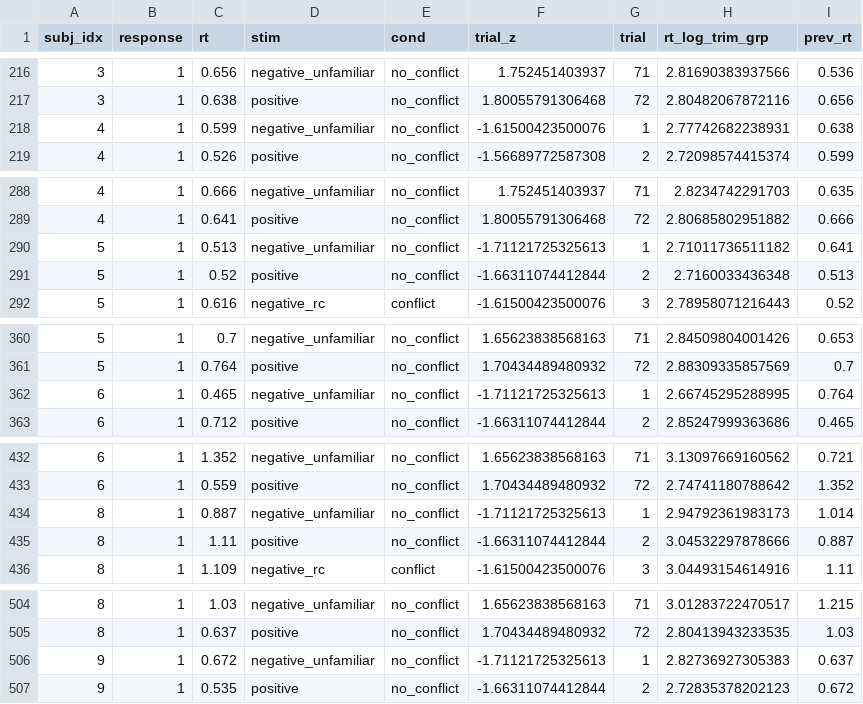
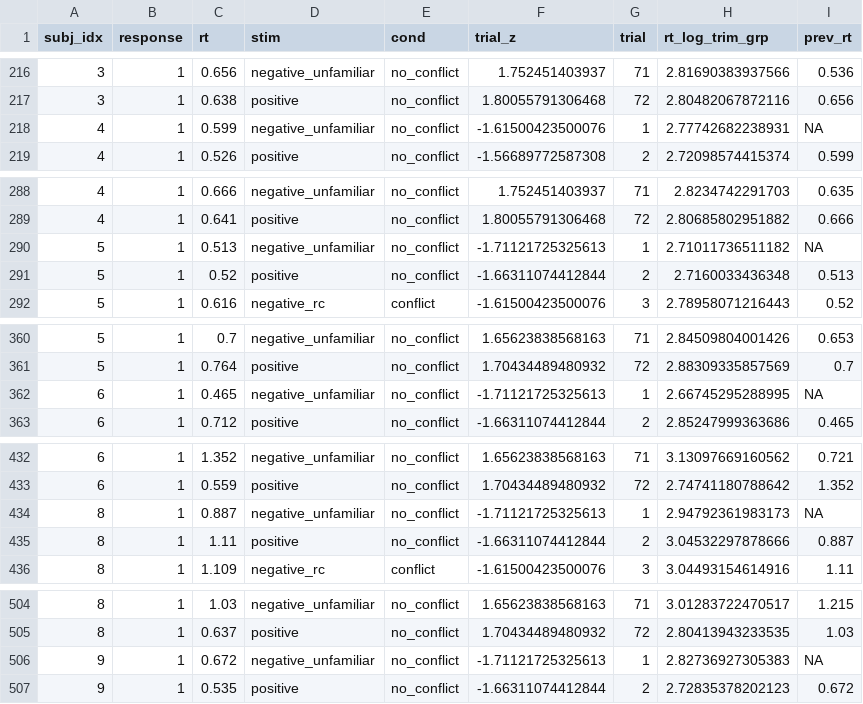
Before and after one commit to UNCDEPENdLab/PD_Inhibition_DDM, a CSV file: Data/preprocessed/recent_probes_clean_sample_accCode.csv, drawn as a sheet; only a part is shown, gaps mark what is left out; the diff covers the shown part only.

```diff
--- a/Data/preprocessed/recent_probes_clean_sample_accCode.csv
+++ b/Data/preprocessed/recent_probes_clean_sample_accCode.csv
@@ -217,3 +217,3 @@
 3,1,0.638,"positive","no_conflict",1.80055791306468,72,2.80482067872116,0.656
-4,1,0.599,"negative_unfamiliar","no_conflict",-1.61500423500076,1,2.77742682238931,0.638
+4,1,0.599,"negative_unfamiliar","no_conflict",-1.61500423500076,1,2.77742682238931,NA
 4,1,0.526,"positive","no_conflict",-1.56689772587308,2,2.72098574415374,0.599
@@ -289,3 +289,3 @@
 4,1,0.641,"positive","no_conflict",1.80055791306468,72,2.80685802951882,0.666
-5,1,0.513,"negative_unfamiliar","no_conflict",-1.71121725325613,1,2.71011736511182,0.641
+5,1,0.513,"negative_unfamiliar","no_conflict",-1.71121725325613,1,2.71011736511182,NA
 5,1,0.52,"positive","no_conflict",-1.66311074412844,2,2.7160033436348,0.513
@@ -361,3 +361,3 @@
 5,1,0.764,"positive","no_conflict",1.70434489480932,72,2.88309335857569,0.7
-6,1,0.465,"negative_unfamiliar","no_conflict",-1.71121725325613,1,2.66745295288995,0.764
+6,1,0.465,"negative_unfamiliar","no_conflict",-1.71121725325613,1,2.66745295288995,NA
 6,1,0.712,"positive","no_conflict",-1.66311074412844,2,2.85247999363686,0.465
@@ -433,3 +433,3 @@
 6,1,0.559,"positive","no_conflict",1.70434489480932,72,2.74741180788642,1.352
-8,1,0.887,"negative_unfamiliar","no_conflict",-1.71121725325613,1,2.94792361983173,1.014
+8,1,0.887,"negative_unfamiliar","no_conflict",-1.71121725325613,1,2.94792361983173,NA
 8,1,1.11,"positive","no_conflict",-1.66311074412844,2,3.04532297878666,0.887
@@ -505,3 +505,3 @@
 8,1,0.637,"positive","no_conflict",1.70434489480932,72,2.80413943233535,1.03
-9,1,0.672,"negative_unfamiliar","no_conflict",-1.71121725325613,1,2.82736927305383,0.637
+9,1,0.672,"negative_unfamiliar","no_conflict",-1.71121725325613,1,2.82736927305383,NA
 9,1,0.535,"positive","no_conflict",-1.66311074412844,2,2.72835378202123,0.672
```
Also changed, not shown: 132 edited cells elsewhere in this file, Data/preprocessed/recent_probes_clean_sample_nafilt_accCode.csv, Data/preprocessed/recent_probes_full_sample_accCode.csv, 10 other files.
